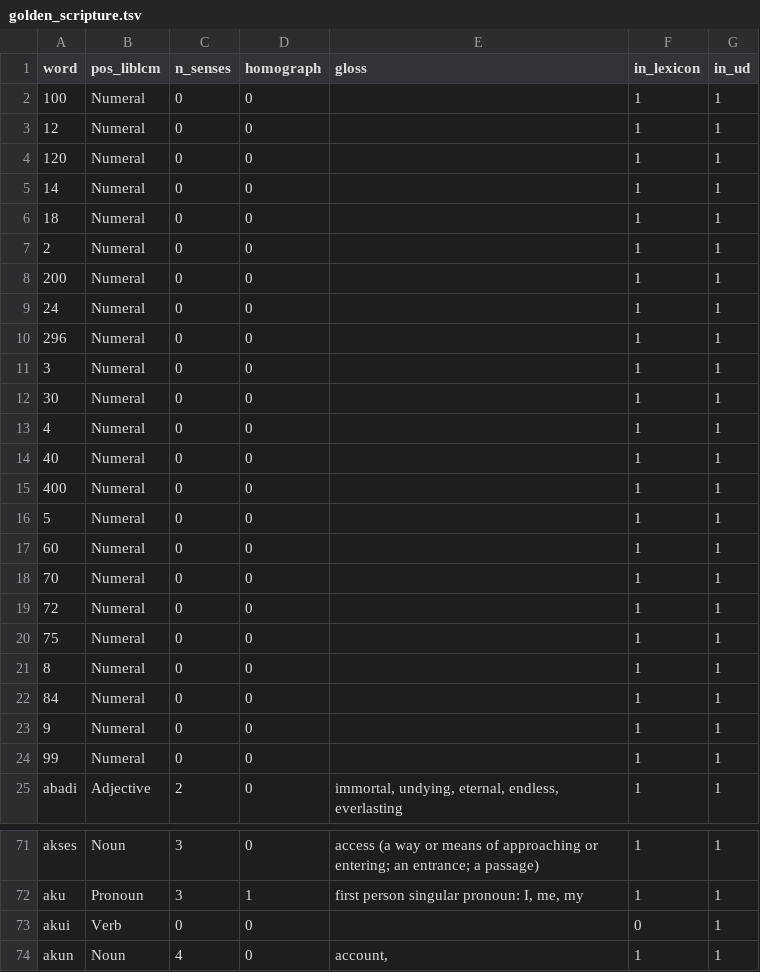
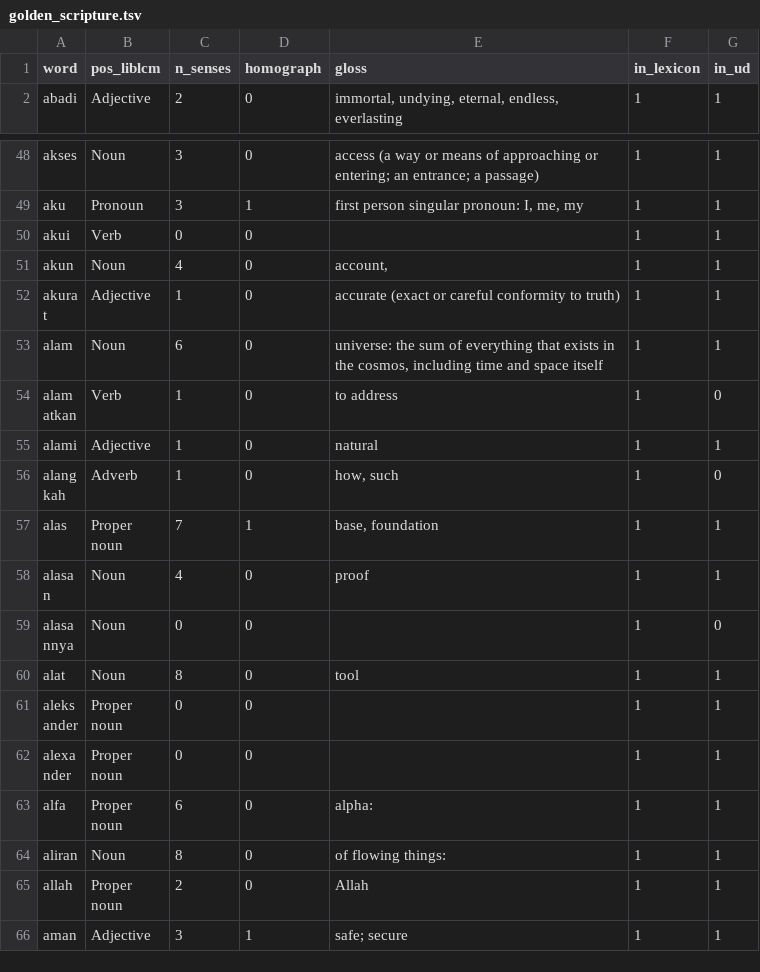
Before and after one commit to johnml1135/linguistic-assistant, a TSV file: research/golden_sets/ind/golden_scripture.tsv, drawn as a sheet; only a part is shown, gaps mark what is left out; the shorter side is filled out with more unchanged rows; the diff covers the shown part only.

Commit message:
Update golden structure, add numbers

```diff
--- a/research/golden_sets/ind/golden_scripture.tsv
+++ b/research/golden_sets/ind/golden_scripture.tsv
@@ -1,25 +1,2 @@
 word	pos_liblcm	n_senses	homograph	gloss	in_lexicon	in_ud
-100	Numeral	0	0		1	1
-12	Numeral	0	0		1	1
-120	Numeral	0	0		1	1
-14	Numeral	0	0		1	1
-18	Numeral	0	0		1	1
-2	Numeral	0	0		1	1
-200	Numeral	0	0		1	1
-24	Numeral	0	0		1	1
-296	Numeral	0	0		1	1
-3	Numeral	0	0		1	1
-30	Numeral	0	0		1	1
-4	Numeral	0	0		1	1
-40	Numeral	0	0		1	1
-400	Numeral	0	0		1	1
-5	Numeral	0	0		1	1
-60	Numeral	0	0		1	1
-70	Numeral	0	0		1	1
-72	Numeral	0	0		1	1
-75	Numeral	0	0		1	1
-8	Numeral	0	0		1	1
-84	Numeral	0	0		1	1
-9	Numeral	0	0		1	1
-99	Numeral	0	0		1	1
 abadi	Adjective	2	0	immortal, undying, eternal, endless, everlasting	1	1
@@ -72,3 +49,3 @@ akses	Noun	3	0	access (a way or means of approaching or entering; an entrance; a
 aku	Pronoun	3	1	first person singular pronoun: I, me, my	1	1
-akui	Verb	0	0		0	1
+akui	Verb	0	0		1	1
 akun	Noun	4	0	account,	1	1
```
Also changed, not shown: 11 edited cells elsewhere in this file, research/golden_sets/spa/golden_scripture.tsv, 49 other files.
